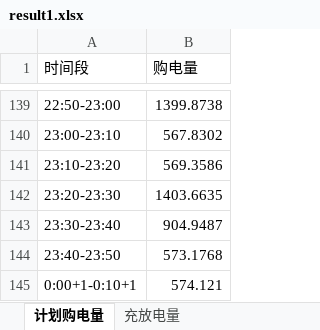
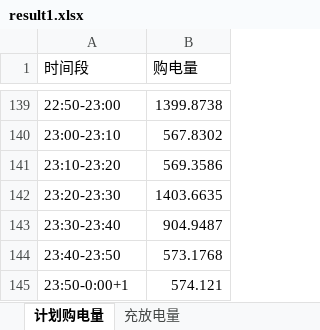
Before and after one commit to zhuobichen/MathModeling-Agent, an Excel workbook: 测试_CUMCM2026C/_交付/result1.xlsx, sheet 计划购电量, drawn as a sheet; only a part is shown, gaps mark what is left out; values as stored, in another font and other column widths than the file's, no borders; the diff names each change by its address in the sheet, - before the commit and + after, or states it on an @@ line.

```diff
--- a/测试_CUMCM2026C/_交付/result1.xlsx (sheet 计划购电量)
+++ b/测试_CUMCM2026C/_交付/result1.xlsx (sheet 计划购电量)
-A145 (时间段): 0:00+1-0:10+1
+A145 (时间段): 23:50-0:00+1
```
Also changed, not shown: 测试_CUMCM2026C/_交付/result2.xlsx, 测试_CUMCM2026C/_交付/result3.xlsx, 20 other files.
